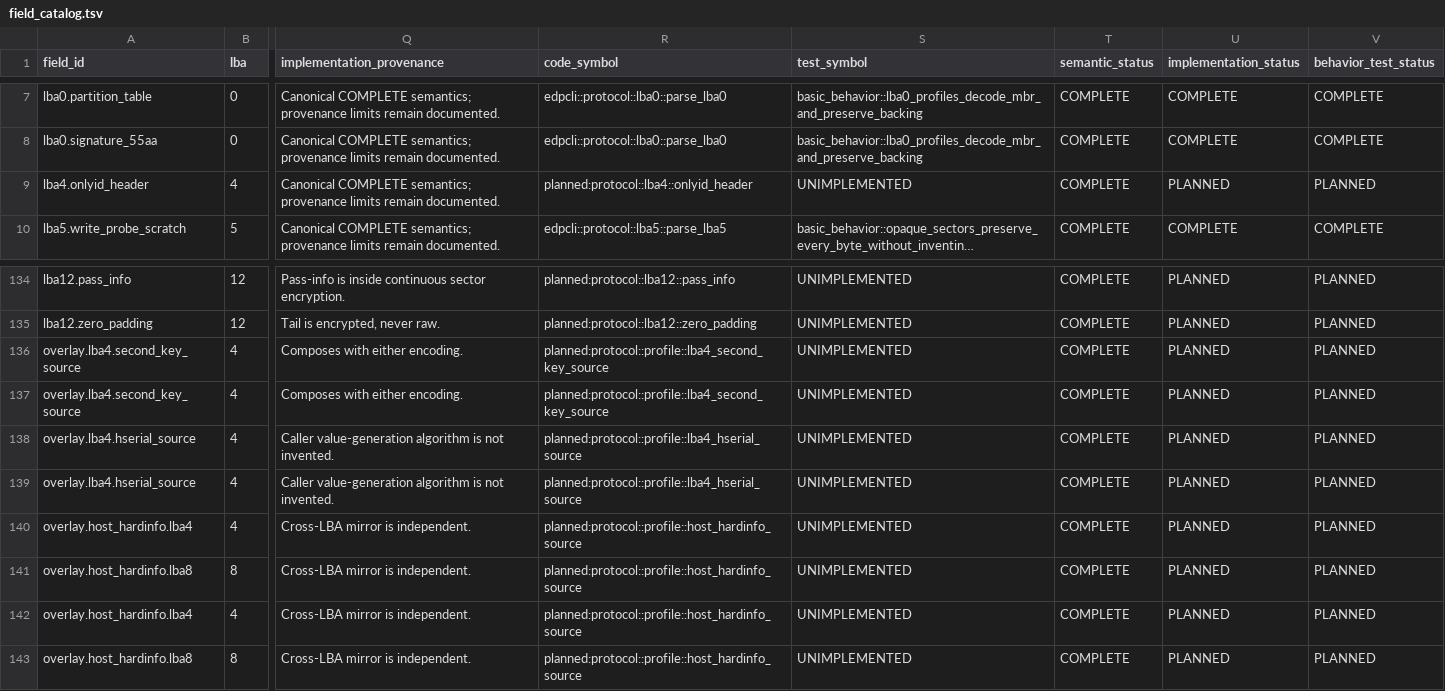
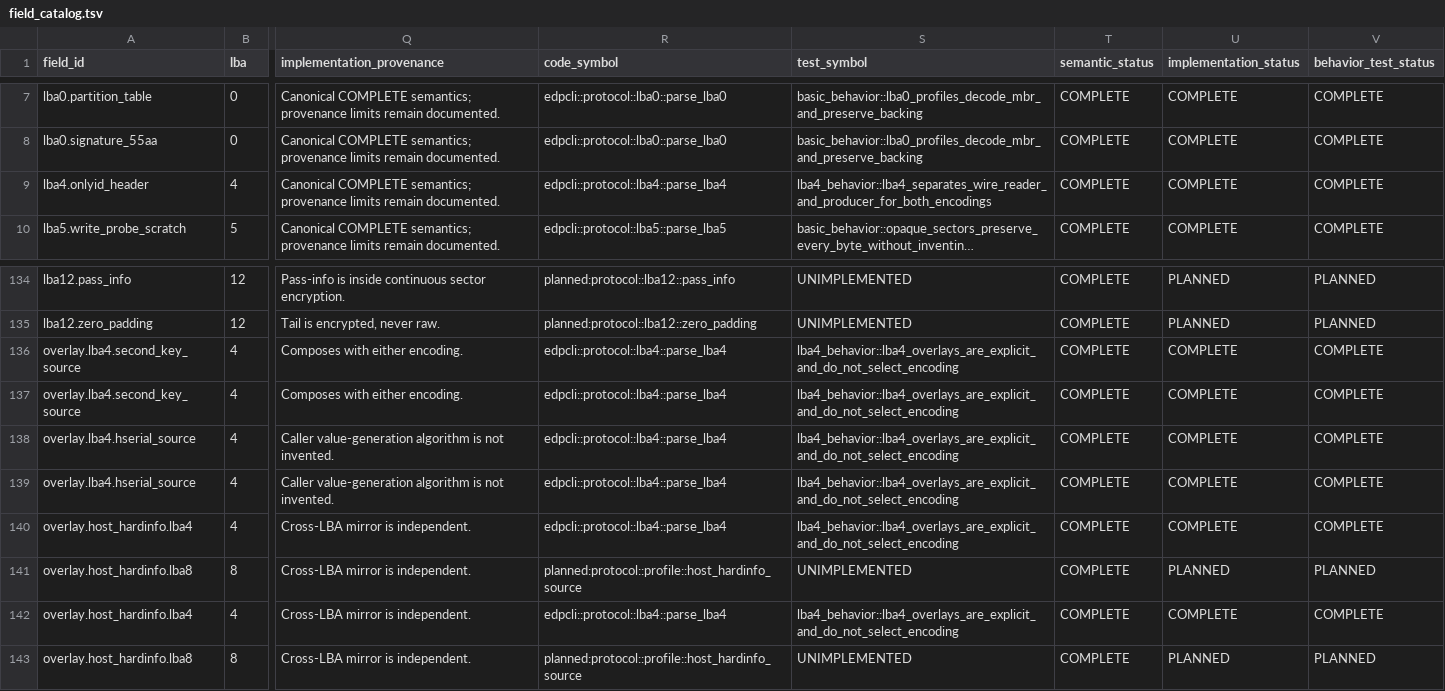
Before and after one commit to Evolution404/edpcli, a TSV file: audit/protocol/field_catalog.tsv, drawn as a sheet; only a part is shown, gaps mark what is left out; long unchanged cells end in …; the diff covers the shown part only; the diff names each change by its address in the sheet, - before the commit and + after, or states it on an @@ line.

Commit message:
feat: keep LBA4 wire reader and producer representations distinct

```diff
--- a/audit/protocol/field_catalog.tsv
+++ b/audit/protocol/field_catalog.tsv
-R9 (code_symbol): planned:protocol::lba4::onlyid_header
+R9 (code_symbol): edpcli::protocol::lba4::parse_lba4
-S9 (test_symbol): UNIMPLEMENTED
+S9 (test_symbol): lba4_behavior::lba4_separates_wire_reader_and_producer_for_both_encodings
-U9 (implementation_status): PLANNED
+U9 (implementation_status): COMPLETE
-V9 (behavior_test_status): PLANNED
+V9 (behavior_test_status): COMPLETE
-R136:R137 (code_symbol): planned:protocol::profile::lba4_second_key_source
+R136:R137 (code_symbol): edpcli::protocol::lba4::parse_lba4
-S136:S140 (test_symbol): UNIMPLEMENTED
+S136:S140 (test_symbol): lba4_behavior::lba4_overlays_are_explicit_and_do_not_select_encoding
-U136:U140 (implementation_status): PLANNED
+U136:U140 (implementation_status): COMPLETE
-V136:V140 (behavior_test_status): PLANNED
+V136:V140 (behavior_test_status): COMPLETE
-R138:R139 (code_symbol): planned:protocol::profile::lba4_hserial_source
+R138:R139 (code_symbol): edpcli::protocol::lba4::parse_lba4
-R140 (code_symbol): planned:protocol::profile::host_hardinfo_source
+R140 (code_symbol): edpcli::protocol::lba4::parse_lba4
-R142 (code_symbol): planned:protocol::profile::host_hardinfo_source
+R142 (code_symbol): edpcli::protocol::lba4::parse_lba4
-S142 (test_symbol): UNIMPLEMENTED
+S142 (test_symbol): lba4_behavior::lba4_overlays_are_explicit_and_do_not_select_encoding
-U142 (implementation_status): PLANNED
+U142 (implementation_status): COMPLETE
-V142 (behavior_test_status): PLANNED
+V142 (behavior_test_status): COMPLETE
```
Also changed, not shown: 96 edited cells elsewhere in this file, 5 other files.
